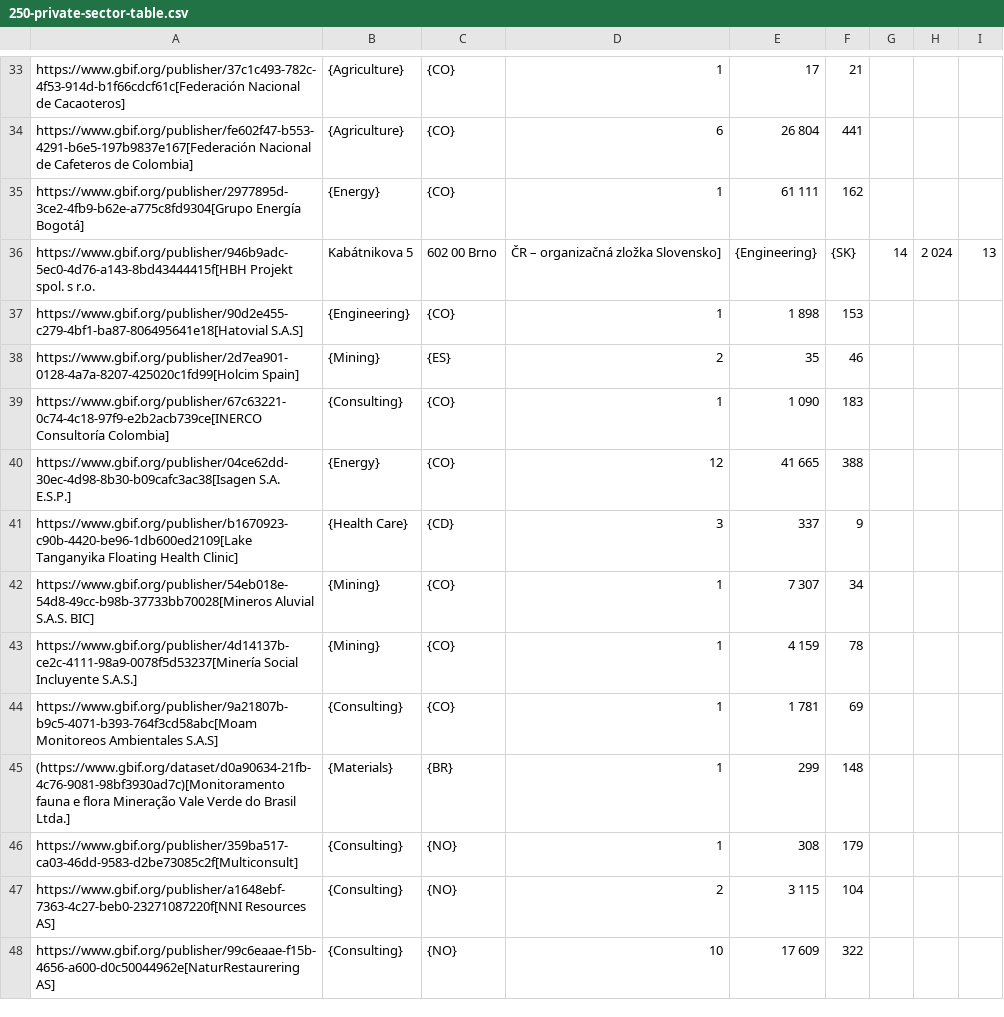
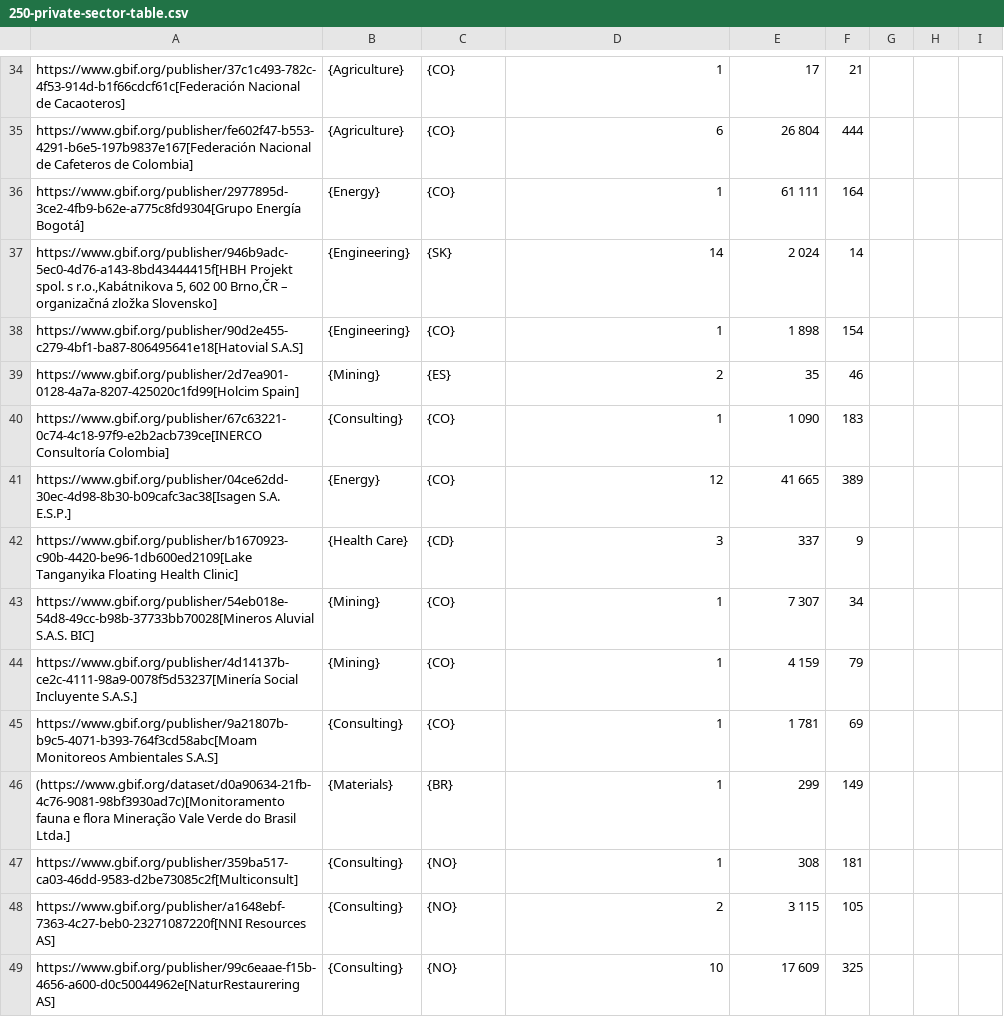
Before and after one commit to gbif/doc-private-sector-data-publishing, a CSV file: 250-private-sector-table.csv, drawn as a sheet; only a part is shown, gaps mark what is left out; the diff covers the shown part only.

```diff
--- a/250-private-sector-table.csv
+++ b/250-private-sector-table.csv
@@ -34,4 +35,4 @@ https://www.gbif.org/publisher/37c1c493-782c-4f53-914d-b1f66cdcf61c[Federación
-https://www.gbif.org/publisher/fe602f47-b553-4291-b6e5-197b9837e167[Federación Nacional de Cafeteros de Colombia],{Agriculture},{CO},6,26 804,441
-https://www.gbif.org/publisher/2977895d-3ce2-4fb9-b62e-a775c8fd9304[Grupo Energía Bogotá],{Energy},{CO},1,61 111,162
-https://www.gbif.org/publisher/946b9adc-5ec0-4d76-a143-8bd43444415f[HBH Projekt spol. s r.o.,Kabátnikova 5,  602 00 Brno,ČR – organizačná zložka Slovensko],{Engineering},{SK},14,2 024,13
-https://www.gbif.org/publisher/90d2e455-c279-4bf1-ba87-806495641e18[Hatovial S.A.S],{Engineering},{CO},1,1 898,153
+"https://www.gbif.org/publisher/fe602f47-b553-4291-b6e5-197b9837e167[Federación Nacional de Cafeteros de Colombia]","{Agriculture}","{CO}","6","26 804","444"
+"https://www.gbif.org/publisher/2977895d-3ce2-4fb9-b62e-a775c8fd9304[Grupo Energía Bogotá]","{Energy}","{CO}","1","61 111","164"
+"https://www.gbif.org/publisher/946b9adc-5ec0-4d76-a143-8bd43444415f[HBH Projekt spol. s r.o.,Kabátnikova 5,  602 00 Brno,ČR – organizačná zložka Slovensko]","{Engineering}","{SK}","14","2 024","14"
+"https://www.gbif.org/publisher/90d2e455-c279-4bf1-ba87-806495641e18[Hatovial S.A.S]","{Engineering}","{CO}","1","1 898","154"
@@ -40 +41 @@ https://www.gbif.org/publisher/67c63221-0c74-4c18-97f9-e2b2acb739ce[INERCO Consu
-https://www.gbif.org/publisher/04ce62dd-30ec-4d98-8b30-b09cafc3ac38[Isagen S.A. E.S.P.],{Energy},{CO},12,41 665,388
+"https://www.gbif.org/publisher/04ce62dd-30ec-4d98-8b30-b09cafc3ac38[Isagen S.A. E.S.P.]","{Energy}","{CO}","12","41 665","389"
@@ -43 +44 @@ https://www.gbif.org/publisher/54eb018e-54d8-49cc-b98b-37733bb70028[Mineros Aluv
-https://www.gbif.org/publisher/4d14137b-ce2c-4111-98a9-0078f5d53237[Minería Social Incluyente S.A.S.],{Mining},{CO},1,4 159,78
+"https://www.gbif.org/publisher/4d14137b-ce2c-4111-98a9-0078f5d53237[Minería Social Incluyente S.A.S.]","{Mining}","{CO}","1","4 159","79"
@@ -45,4 +46,4 @@ https://www.gbif.org/publisher/9a21807b-b9c5-4071-b393-764f3cd58abc[Moam Monitor
-(https://www.gbif.org/dataset/d0a90634-21fb-4c76-9081-98bf3930ad7c)[Monitoramento fauna e flora Mineração Vale Verde do Brasil Ltda.],{Materials},{BR},1,299,148
-https://www.gbif.org/publisher/359ba517-ca03-46dd-9583-d2be73085c2f[Multiconsult],{Consulting},{NO},1,308,179
-https://www.gbif.org/publisher/a1648ebf-7363-4c27-beb0-23271087220f[NNI Resources AS],{Consulting},{NO},2,3 115,104
-https://www.gbif.org/publisher/99c6eaae-f15b-4656-a600-d0c50044962e[NaturRestaurering AS],{Consulting},{NO},10,17 609,322
+"(https://www.gbif.org/dataset/d0a90634-21fb-4c76-9081-98bf3930ad7c)[Monitoramento fauna e flora Mineração Vale Verde do Brasil Ltda.]","{Materials}","{BR}","1","299","149"
+"https://www.gbif.org/publisher/359ba517-ca03-46dd-9583-d2be73085c2f[Multiconsult]","{Consulting}","{NO}","1","308","181"
+"https://www.gbif.org/publisher/a1648ebf-7363-4c27-beb0-23271087220f[NNI Resources AS]","{Consulting}","{NO}","2","3 115","105"
+"https://www.gbif.org/publisher/99c6eaae-f15b-4656-a600-d0c50044962e[NaturRestaurering AS]","{Consulting}","{NO}","10","17 609","325"
```
Also changed, not shown: 3 added rows, 2 removed rows and 35 edited cells elsewhere in this file, 1 other file.
